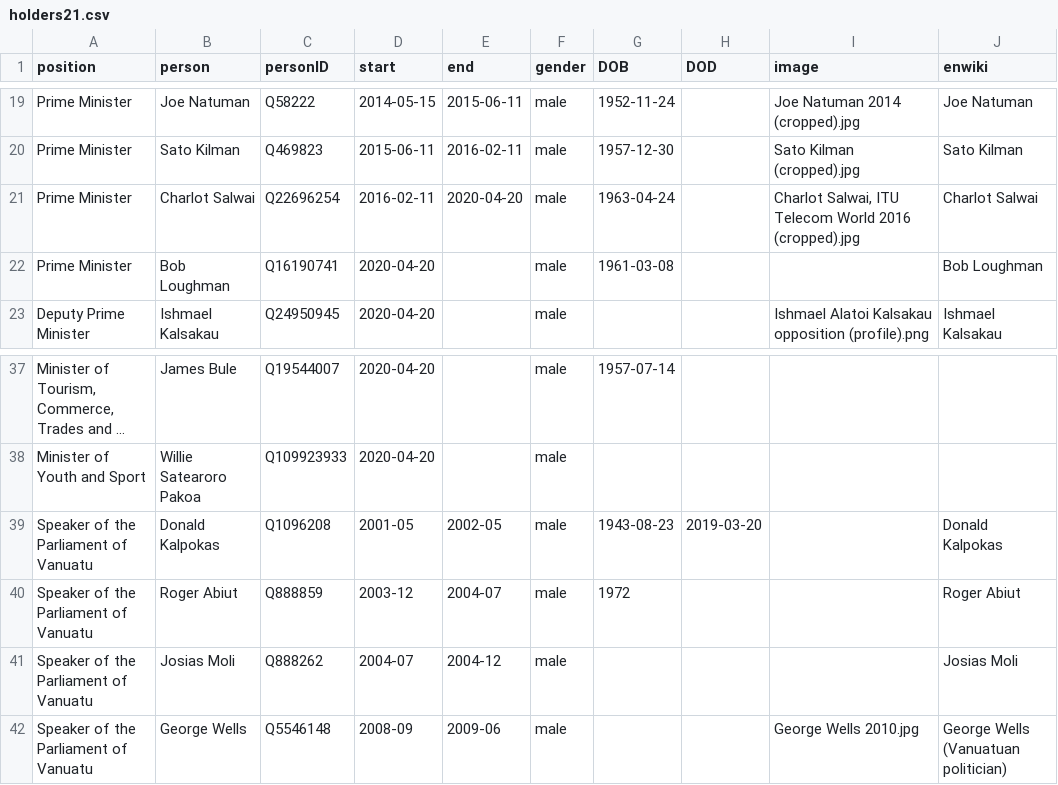
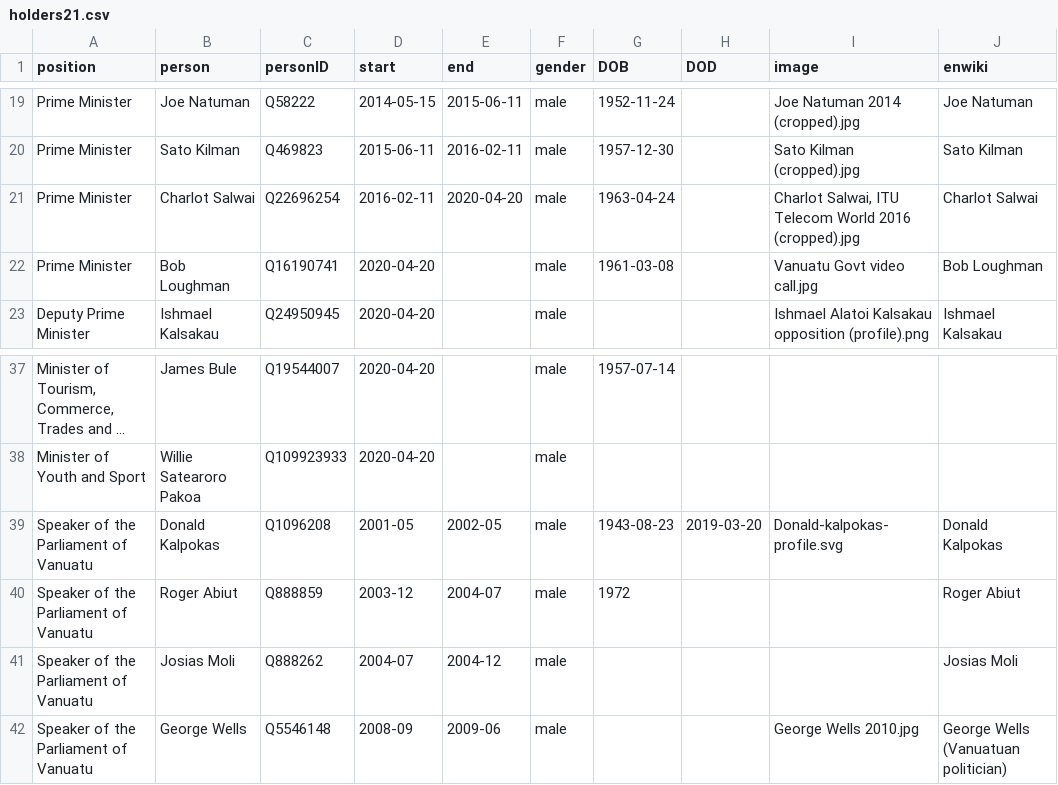
Before and after one commit to every-politician-scrapers/vanuatu-cabinet, a CSV file: html/holders21.csv, drawn as a sheet; only a part is shown, gaps mark what is left out; long unchanged cells end in …; the diff names each change by its address in the sheet, - before the commit and + after, or states it on an @@ line.

```diff
--- a/html/holders21.csv
+++ b/html/holders21.csv
-I22 (image): (empty)
+I22 (image): Vanuatu Govt video call.jpg
-I39 (image): (empty)
+I39 (image): Donald-kalpokas-profile.svg
```
Also changed, not shown: html/current.csv, html/legislators.csv.
